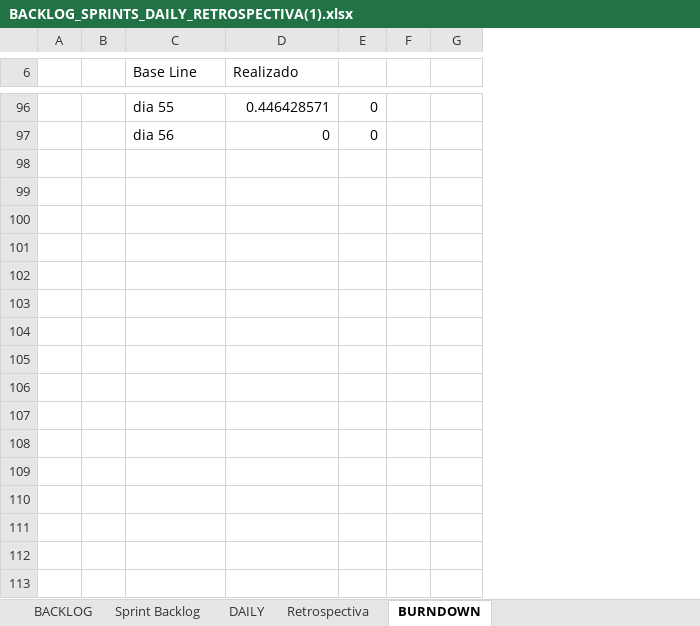
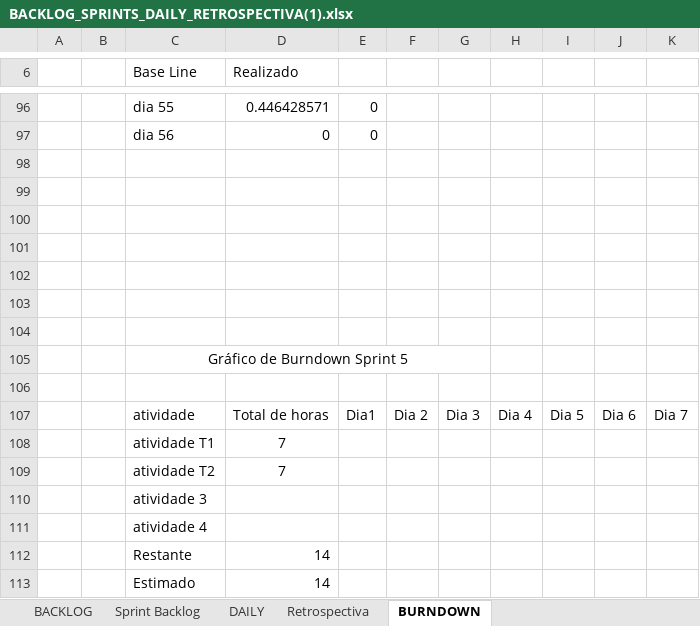
Before and after one commit to Tocaccelli/Pim-Terceiro-Semestre-, an Excel workbook: BackLog Produto/BACKLOG_SPRINTS_DAILY_RETROSPECTIVA(1).xlsx, sheet BURNDOWN, drawn as a sheet; only a part is shown, gaps mark what is left out; values as stored, in another font and other column widths than the file's, no borders; charts and pictures not drawn; removed rows and columns are numbered as before the commit, all else as after; the diff covers the shown part only; the diff names each change by its address in the sheet, - before the commit and + after, or states it on an @@ line.

```diff
--- a/BackLog Produto/BACKLOG_SPRINTS_DAILY_RETROSPECTIVA(1).xlsx (sheet BURNDOWN)
+++ b/BackLog Produto/BACKLOG_SPRINTS_DAILY_RETROSPECTIVA(1).xlsx (sheet BURNDOWN)
-column F, empty
+column F, empty
+column H, empty
+column I, empty
+column J, empty
+column K, empty
+row 98: (empty)
+row 99: (empty)
+row 100: (empty)
+row 101: (empty)
+row 102: (empty)
+row 103: (empty)
+row 104: (empty)
+row 105:  |  | Gráfico de Burndown Sprint 5
+row 106: (empty)
+row 107:  |  | atividade | Total de horas | Dia1 | Dia 2 | Dia 3 | Dia 4 | Dia 5 | Dia 6 | Dia 7
+row 108:  |  | atividade T1 | 7
+row 109:  |  | atividade T2 | 7
+row 110:  |  | atividade 3
+row 111:  |  | atividade 4
+row 112:  |  | Restante | 14
+row 113:  |  | Estimado | 14
```
Also changed, not shown: 10 added rows, 10 removed rows, 19 edited cells and cell formats elsewhere in this sheet, sheet DAILY, charts or pictures.
